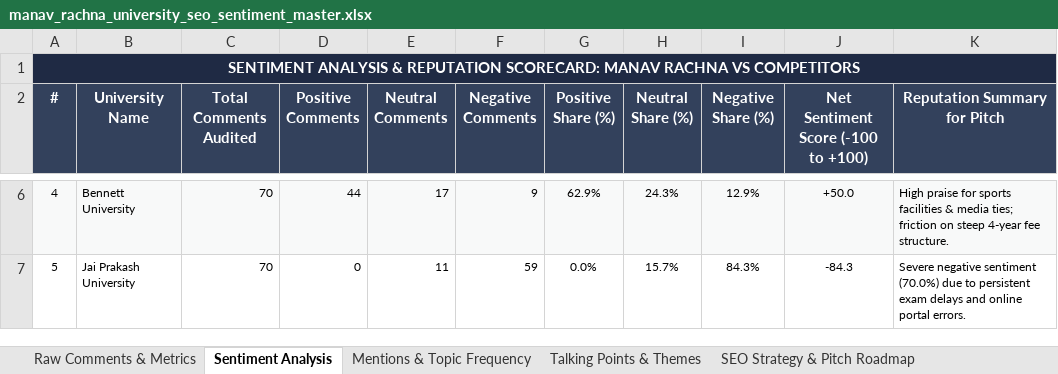
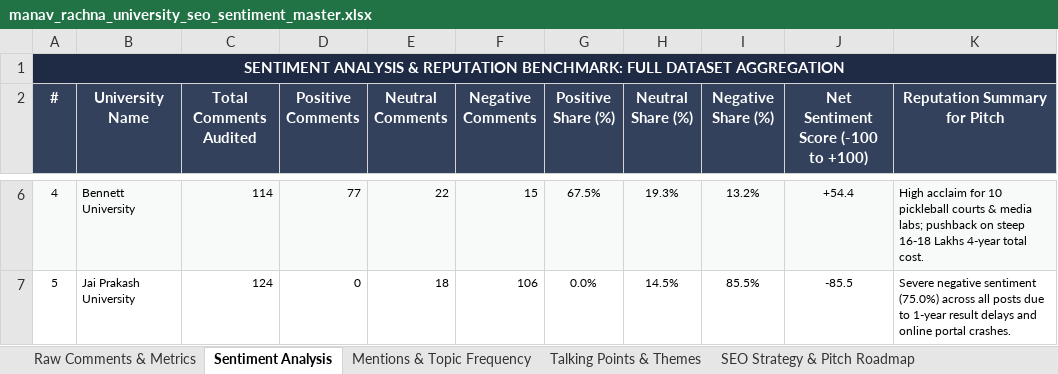
Before and after one commit to quvoid/InstagramAnalyticsVersion2, an Excel workbook: manav_rachna_university_seo_sentiment_master.xlsx, sheet Sentiment Analysis, drawn as a sheet; only a part is shown, gaps mark what is left out; values as stored, in another font and other column widths than the file's, no borders; the diff covers the shown part only; the diff names each change by its address in the sheet, - before the commit and + after, or states it on an @@ line.

Commit message:
Rebuild Manav Rachna SEO Master Workbook with deep multi-comment threads (15-25 comments per post/reel across official and #hashtag feeds)

```diff
--- a/manav_rachna_university_seo_sentiment_master.xlsx (sheet Sentiment Analysis)
+++ b/manav_rachna_university_seo_sentiment_master.xlsx (sheet Sentiment Analysis)
-A1 (#): …& REPUTATION SCORECARD: MANAV RACHNA VS COMPETITORS
+A1 (#): …& REPUTATION BENCHMARK: FULL DATASET AGGREGATION
-C6 (Total Comments Audited): 70
+C6 (Total Comments Audited): 114
-D6 (Positive Comments): 44
+D6 (Positive Comments): 77
-E6 (Neutral Comments): 17
+E6 (Neutral Comments): 22
-F6 (Negative Comments): 9
+F6 (Negative Comments): 15
-G6 (Positive Share (%)): 62.9%
+G6 (Positive Share (%)): 67.5%
-H6 (Neutral Share (%)): 24.3%
+H6 (Neutral Share (%)): 19.3%
-I6 (Negative Share (%)): 12.9%
+I6 (Negative Share (%)): 13.2%
-J6: +50.0
+J6: +54.4
-K6 (Reputation Summary for Pitch): High praise for sports facilities & media ties; friction on steep 4-year fee structure.
+K6 (Reputation Summary for Pitch): High acclaim for 10 pickleball courts & media labs; pushback on steep 16-18 Lakhs 4-year total cost.
-C7 (Total Comments Audited): 70
+C7 (Total Comments Audited): 124
-E7 (Neutral Comments): 11
+E7 (Neutral Comments): 18
-F7 (Negative Comments): 59
+F7 (Negative Comments): 106
-H7 (Neutral Share (%)): 15.7%
+H7 (Neutral Share (%)): 14.5%
-I7 (Negative Share (%)): 84.3%
+I7 (Negative Share (%)): 85.5%
-J7: -84.3
+J7: -85.5
-K7 (Reputation Summary for Pitch): …negative sentiment (70.0%) due to persistent exam delays and online portal errors.
+K7 (Reputation Summary for Pitch): …negative sentiment (75.0%) across all posts due to 1-year result delays and online portal crashes.
```
Also changed, not shown: 25 edited cells elsewhere in this sheet, sheet Raw Comments & Metrics, sheet Mentions & Topic Frequency, sheet Talking Points & Themes, 2 other files.
